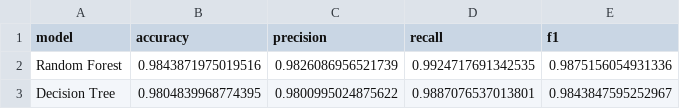
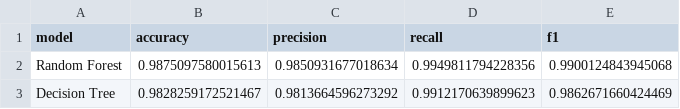
Before and after one commit to cheeweng20/AI-spam-classifier-project, a CSV file: models/comparison_table.csv, drawn as a sheet.

```diff
--- a/models/comparison_table.csv
+++ b/models/comparison_table.csv
@@ -1,3 +1,3 @@
 model,accuracy,precision,recall,f1
-Random Forest,0.9843871975019516,0.9826086956521739,0.9924717691342535,0.9875156054931336
-Decision Tree,0.9804839968774395,0.9800995024875622,0.9887076537013801,0.9843847595252967
+Random Forest,0.9875097580015613,0.9850931677018634,0.9949811794228356,0.9900124843945068
+Decision Tree,0.9828259172521467,0.9813664596273292,0.9912170639899623,0.9862671660424469
```
Also changed, not shown: models/decision_tree_grid_search.csv, models/random_forest_grid_search.csv, 16 other files.
